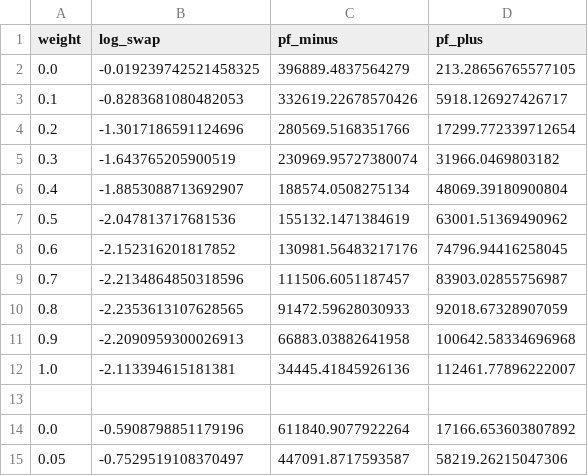
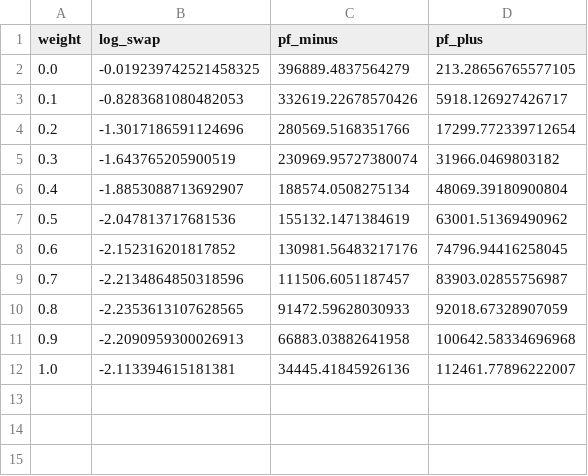
Before and after one commit to vbettaque/SYKRE.jl, a CSV file: data/swap_matrix/swap2_q4_L1000_beta30.csv, drawn as a sheet.

```diff
--- a/data/swap_matrix/swap2_q4_L1000_beta30.csv
+++ b/data/swap_matrix/swap2_q4_L1000_beta30.csv
@@ -12,4 +12 @@ weight,log_swap,pf_minus,pf_plus
 1.0,-2.113394615181381,34445.41845926136,112461.77896222007
-
-0.0,-0.5908798851179196,611840.9077922264,17166.653603807892
-0.05,-0.7529519108370497,447091.8717593587,58219.26215047306
```
Also changed, not shown: data/sre_matrix/sre2_q4_L1000.csv, data/swap_matrix/swap2_q4_L1000_beta10.csv, 6 other files.
